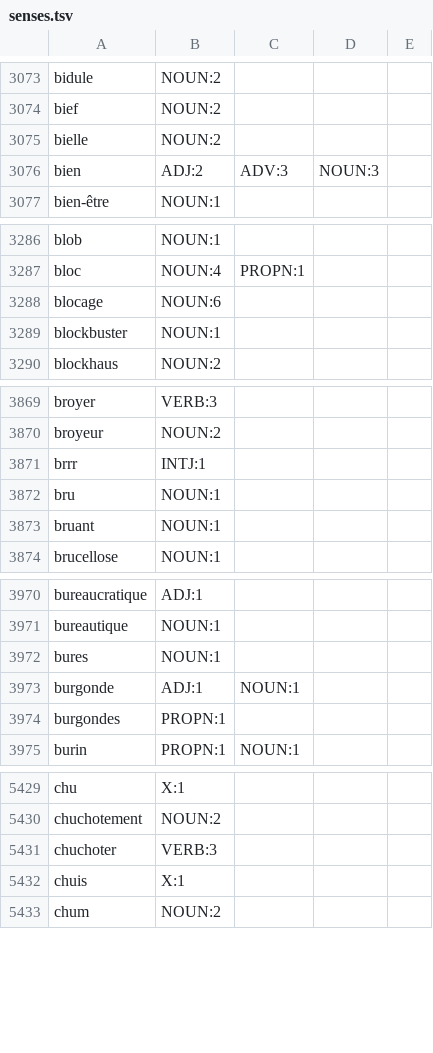
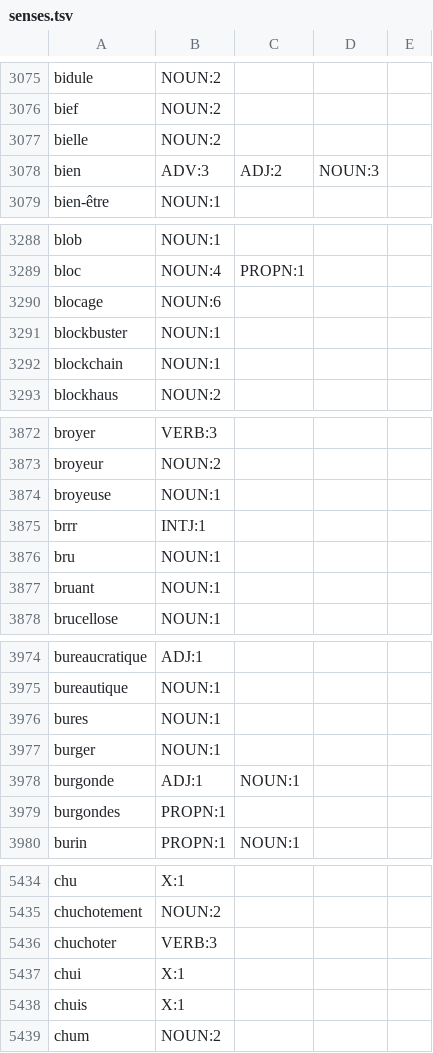
Before and after one commit to NEETROF/cymbra, a TSV file: scripts/lingua-data/tables/fr-en/senses.tsv, drawn as a sheet; only a part is shown, gaps mark what is left out; the diff covers the shown part only.

```diff
--- a/scripts/lingua-data/tables/fr-en/senses.tsv
+++ b/scripts/lingua-data/tables/fr-en/senses.tsv
@@ -3075,3 +3077,3 @@ bief	NOUN:2
 bielle	NOUN:2
-bien	ADJ:2	ADV:3	NOUN:3
+bien	ADV:3	ADJ:2	NOUN:3
 bien-être	NOUN:1
@@ -3289,2 +3291,3 @@ blocage	NOUN:6
 blockbuster	NOUN:1
+blockchain	NOUN:1
 blockhaus	NOUN:2
@@ -3870,2 +3873,3 @@ broyer	VERB:3
 broyeur	NOUN:2
+broyeuse	NOUN:1
 brrr	INTJ:1
@@ -3972,2 +3976,3 @@ bureautique	NOUN:1
 bures	NOUN:1
+burger	NOUN:1
 burgonde	ADJ:1	NOUN:1
@@ -5431,2 +5436,3 @@ chuchotement	NOUN:2
 chuchoter	VERB:3
+chui	X:1
 chuis	X:1
```
Also changed, not shown: 8 added rows and 78 edited cells elsewhere in this file, scripts/lingua-data/tables/fr-en/mwe.tsv, scripts/lingua-data/tables/fr/level.tsv, 4 other files.
